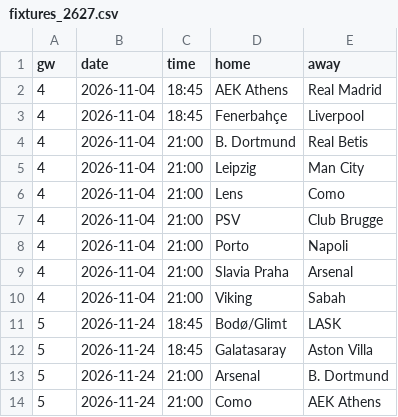
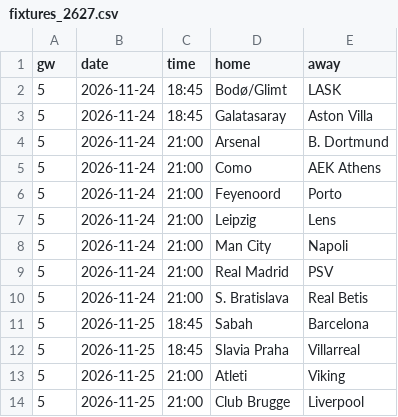
Before and after one commit to L1nu-X/open-matchday, a CSV file: data/UEFA_1_champions-league/fixtures_2627.csv, drawn as a sheet; only a part is shown; the shorter side is filled out with more unchanged rows.

```diff
--- a/data/UEFA_1_champions-league/fixtures_2627.csv
+++ b/data/UEFA_1_champions-league/fixtures_2627.csv
@@ -1,11 +1,2 @@
 gw,date,time,home,away
-4,2026-11-04,18:45,AEK Athens,Real Madrid
-4,2026-11-04,18:45,Fenerbahçe,Liverpool
-4,2026-11-04,21:00,B. Dortmund,Real Betis
-4,2026-11-04,21:00,Leipzig,Man City
-4,2026-11-04,21:00,Lens,Como
-4,2026-11-04,21:00,PSV,Club Brugge
-4,2026-11-04,21:00,Porto,Napoli
-4,2026-11-04,21:00,Slavia Praha,Arsenal
-4,2026-11-04,21:00,Viking,Sabah
 5,2026-11-24,18:45,Bodø/Glimt,LASK
```
Also changed, not shown: data/BRA_1_serie-a/fixtures_2627.csv, data/BRA_1_serie-a/results_2627.csv, 28 other files.
